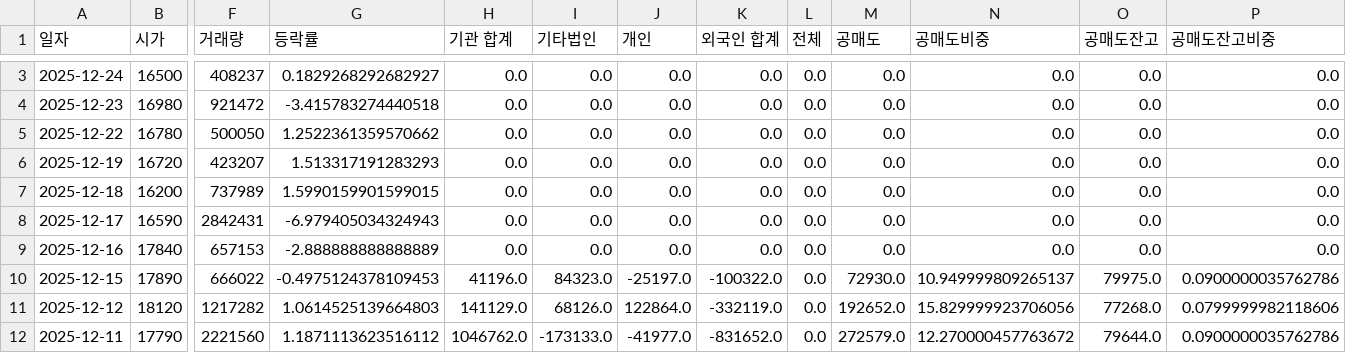
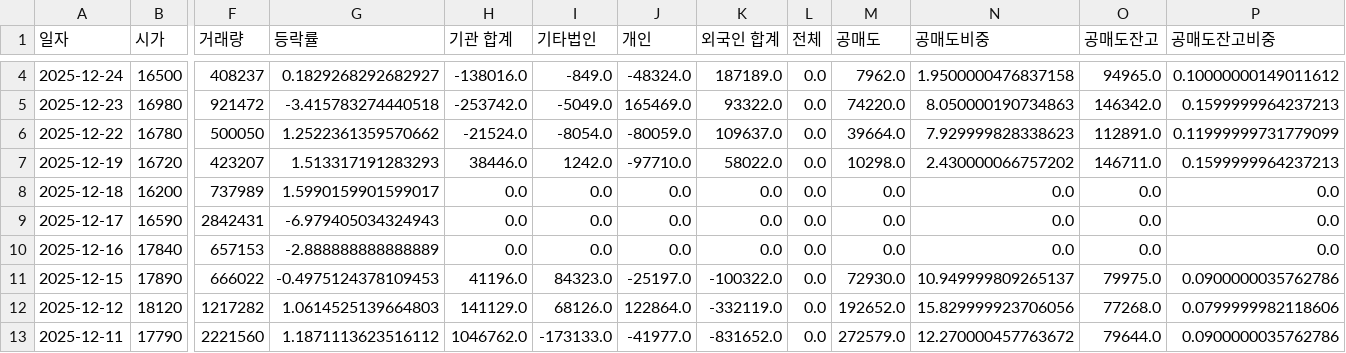
Before and after one commit to ccyun95/Food_cosmetic_distribution_work, a CSV file: data/Paradise_034230_stock_data.csv, drawn as a sheet; only a part is shown, gaps mark what is left out; addresses are those after the commit; the diff covers the shown part only; the diff names each change by its address in the sheet, - before the commit and + after, or states it on an @@ line.

```diff
--- a/data/Paradise_034230_stock_data.csv
+++ b/data/Paradise_034230_stock_data.csv
-H4 (기관 합계): 0.0
+H4 (기관 합계): -138016.0
-I4 (기타법인): 0.0
+I4 (기타법인): -849.0
-J4 (개인): 0.0
+J4 (개인): -48324.0
-K4 (외국인 합계): 0.0
+K4 (외국인 합계): 187189.0
-M4 (공매도): 0.0
+M4 (공매도): 7962.0
-N4 (공매도비중): 0.0
+N4 (공매도비중): 1.9500000476837158
-O4 (공매도잔고): 0.0
+O4 (공매도잔고): 94965.0
-P4 (공매도잔고비중): 0.0
+P4 (공매도잔고비중): 0.10000000149011612
-H5 (기관 합계): 0.0
+H5 (기관 합계): -253742.0
-I5 (기타법인): 0.0
+I5 (기타법인): -5049.0
-J5 (개인): 0.0
+J5 (개인): 165469.0
-K5 (외국인 합계): 0.0
+K5 (외국인 합계): 93322.0
-M5 (공매도): 0.0
+M5 (공매도): 74220.0
-N5 (공매도비중): 0.0
+N5 (공매도비중): 8.050000190734863
-O5 (공매도잔고): 0.0
+O5 (공매도잔고): 146342.0
-P5 (공매도잔고비중): 0.0
+P5 (공매도잔고비중): 0.1599999964237213
-H6 (기관 합계): 0.0
+H6 (기관 합계): -21524.0
-I6 (기타법인): 0.0
+I6 (기타법인): -8054.0
-J6 (개인): 0.0
+J6 (개인): -80059.0
-K6 (외국인 합계): 0.0
+K6 (외국인 합계): 109637.0
-M6 (공매도): 0.0
+M6 (공매도): 39664.0
-N6 (공매도비중): 0.0
+N6 (공매도비중): 7.929999828338623
-O6 (공매도잔고): 0.0
+O6 (공매도잔고): 112891.0
-P6 (공매도잔고비중): 0.0
+P6 (공매도잔고비중): 0.11999999731779099
-H7 (기관 합계): 0.0
+H7 (기관 합계): 38446.0
-I7 (기타법인): 0.0
+I7 (기타법인): 1242.0
-J7 (개인): 0.0
+J7 (개인): -97710.0
-K7 (외국인 합계): 0.0
+K7 (외국인 합계): 58022.0
-M7 (공매도): 0.0
+M7 (공매도): 10298.0
-N7 (공매도비중): 0.0
+N7 (공매도비중): 2.430000066757202
-O7 (공매도잔고): 0.0
+O7 (공매도잔고): 146711.0
-P7 (공매도잔고비중): 0.0
+P7 (공매도잔고비중): 0.1599999964237213
-G8 (등락률): 1.5990159901599015
+G8 (등락률): 1.5990159901599017
```
Also changed, not shown: 1 added row and 9 edited cells elsewhere in this file, data/APR_278470_stock_data.csv, data/Amore_Pacific_090430_stock_data.csv, 16 other files.
